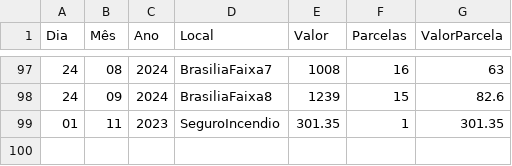
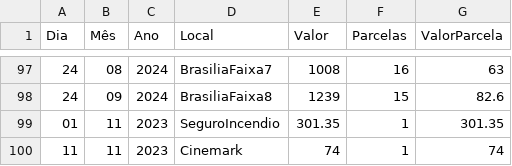
Before and after one commit to JoseCSCJ/ExercicioCidadeFS, a CSV file: CC.csv, drawn as a sheet; only a part is shown, gaps mark what is left out.

Commit message:
Update CC.csv

```diff
--- a/CC.csv
+++ b/CC.csv
@@ -99 +99,2 @@ Dia,Mês,Ano,Local,Valor,Parcelas,ValorParcela
 01,11,2023,SeguroIncendio,301.35,1,301.35
+11,11,2023,Cinemark,74,1,74
```
